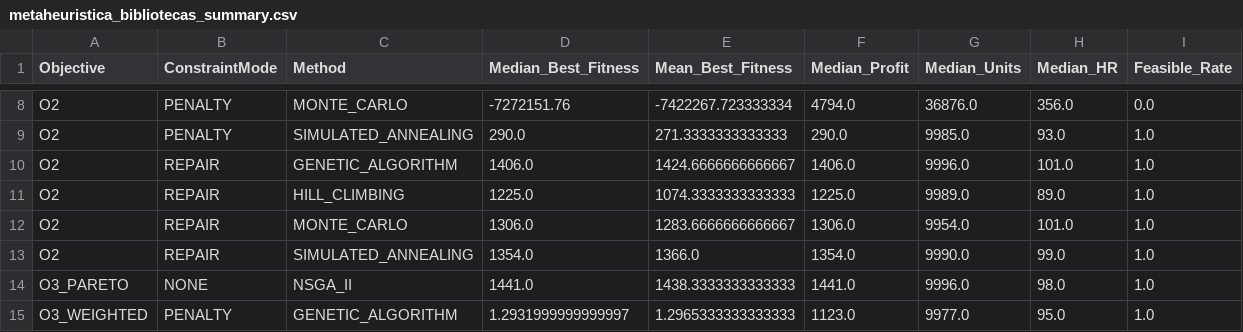
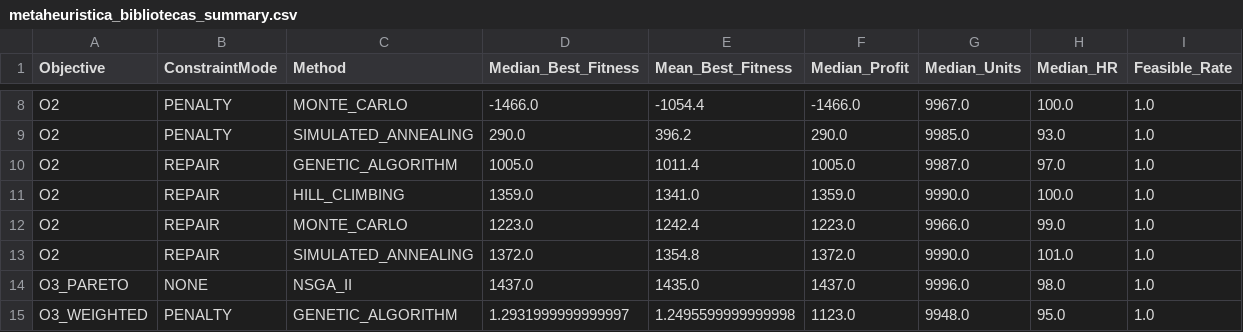
Before and after one commit to joaofarys200/Tiapose2026, a CSV file: csv/optimization/bibliotecas/metaheuristica_bibliotecas_summary.csv, drawn as a sheet; only a part is shown, gaps mark what is left out; the diff covers the shown part only; the diff names each change by its address in the sheet, - before the commit and + after, or states it on an @@ line.

```diff
--- a/csv/optimization/bibliotecas/metaheuristica_bibliotecas_summary.csv
+++ b/csv/optimization/bibliotecas/metaheuristica_bibliotecas_summary.csv
-D8 (Median_Best_Fitness): -7272151.76
+D8 (Median_Best_Fitness): -1466.0
-E8 (Mean_Best_Fitness): -7422267.723333334
+E8 (Mean_Best_Fitness): -1054.4
-F8 (Median_Profit): 4794.0
+F8 (Median_Profit): -1466.0
-G8 (Median_Units): 36876.0
+G8 (Median_Units): 9967.0
-H8 (Median_HR): 356.0
+H8 (Median_HR): 100.0
-I8 (Feasible_Rate): 0.0
+I8 (Feasible_Rate): 1.0
-E9 (Mean_Best_Fitness): 271.3333333333333
+E9 (Mean_Best_Fitness): 396.2
-D10 (Median_Best_Fitness): 1406.0
+D10 (Median_Best_Fitness): 1005.0
-E10 (Mean_Best_Fitness): 1424.6666666666667
+E10 (Mean_Best_Fitness): 1011.4
-F10 (Median_Profit): 1406.0
+F10 (Median_Profit): 1005.0
-G10 (Median_Units): 9996.0
+G10 (Median_Units): 9987.0
-H10 (Median_HR): 101.0
+H10 (Median_HR): 97.0
-D11 (Median_Best_Fitness): 1225.0
+D11 (Median_Best_Fitness): 1359.0
-E11 (Mean_Best_Fitness): 1074.3333333333333
+E11 (Mean_Best_Fitness): 1341.0
-F11 (Median_Profit): 1225.0
+F11 (Median_Profit): 1359.0
-G11 (Median_Units): 9989.0
+G11 (Median_Units): 9990.0
-H11 (Median_HR): 89.0
+H11 (Median_HR): 100.0
-D12 (Median_Best_Fitness): 1306.0
+D12 (Median_Best_Fitness): 1223.0
-E12 (Mean_Best_Fitness): 1283.6666666666667
+E12 (Mean_Best_Fitness): 1242.4
-F12 (Median_Profit): 1306.0
+F12 (Median_Profit): 1223.0
-G12 (Median_Units): 9954.0
+G12 (Median_Units): 9966.0
-H12 (Median_HR): 101.0
+H12 (Median_HR): 99.0
-D13 (Median_Best_Fitness): 1354.0
+D13 (Median_Best_Fitness): 1372.0
-E13 (Mean_Best_Fitness): 1366.0
+E13 (Mean_Best_Fitness): 1354.8
-F13 (Median_Profit): 1354.0
+F13 (Median_Profit): 1372.0
-H13 (Median_HR): 99.0
+H13 (Median_HR): 101.0
-D14 (Median_Best_Fitness): 1441.0
+D14 (Median_Best_Fitness): 1437.0
-E14 (Mean_Best_Fitness): 1438.3333333333333
+E14 (Mean_Best_Fitness): 1435.0
-F14 (Median_Profit): 1441.0
+F14 (Median_Profit): 1437.0
-E15 (Mean_Best_Fitness): 1.2965333333333333
+E15 (Mean_Best_Fitness): 1.2495599999999998
-G15 (Median_Units): 9977.0
+G15 (Median_Units): 9948.0
```
Also changed, not shown: 35 edited cells elsewhere in this file, csv/optimization/bibliotecas/metaheuristica_bibliotecas_best_plans.csv, csv/optimization/bibliotecas/metaheuristica_bibliotecas_runs.csv, 18 other files.
